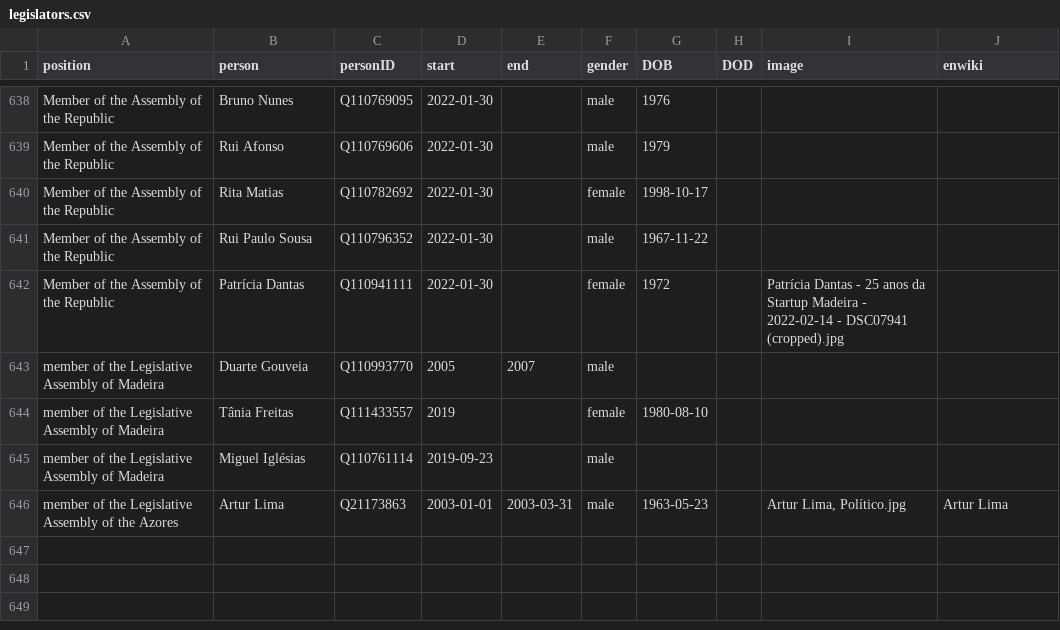
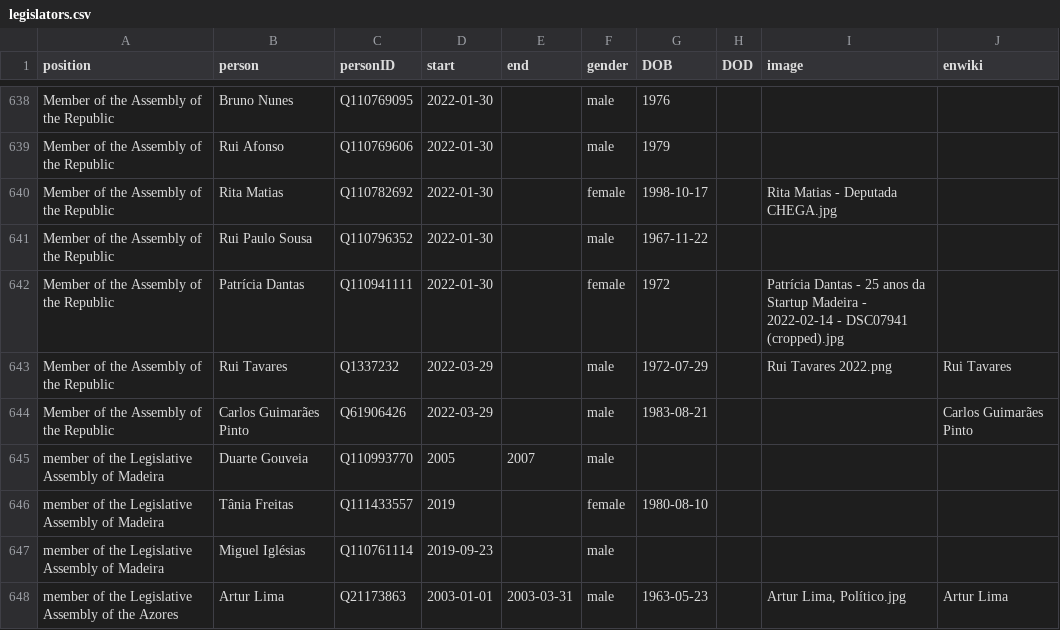
Before and after one commit to every-politician-scrapers/portugal-cabinet, a CSV file: html/legislators.csv, drawn as a sheet; only a part is shown, gaps mark what is left out.

Commit message:
PCB update

```diff
--- a/html/legislators.csv
+++ b/html/legislators.csv
@@ -639,5 +639,7 @@ Member of the Assembly of the Republic,Bruno Nunes,Q110769095,2022-01-30,,male,1
 Member of the Assembly of the Republic,Rui Afonso,Q110769606,2022-01-30,,male,1979,,,
-Member of the Assembly of the Republic,Rita Matias,Q110782692,2022-01-30,,female,1998-10-17,,,
+Member of the Assembly of the Republic,Rita Matias,Q110782692,2022-01-30,,female,1998-10-17,,Rita Matias - Deputada CHEGA.jpg,
 Member of the Assembly of the Republic,Rui Paulo Sousa,Q110796352,2022-01-30,,male,1967-11-22,,,
 Member of the Assembly of the Republic,Patrícia Dantas,Q110941111,2022-01-30,,female,1972,,Patrícia Dantas - 25 anos da Startup Madeira - 2022-02-14 - DSC07941 (cropped).jpg,
+Member of the Assembly of the Republic,Rui Tavares,Q1337232,2022-03-29,,male,1972-07-29,,Rui Tavares 2022.png,Rui Tavares
+Member of the Assembly of the Republic,Carlos Guimarães Pinto,Q61906426,2022-03-29,,male,1983-08-21,,,Carlos Guimarães Pinto
 member of the Legislative Assembly of Madeira,Duarte Gouveia,Q110993770,2005,2007,male,,,,
```
